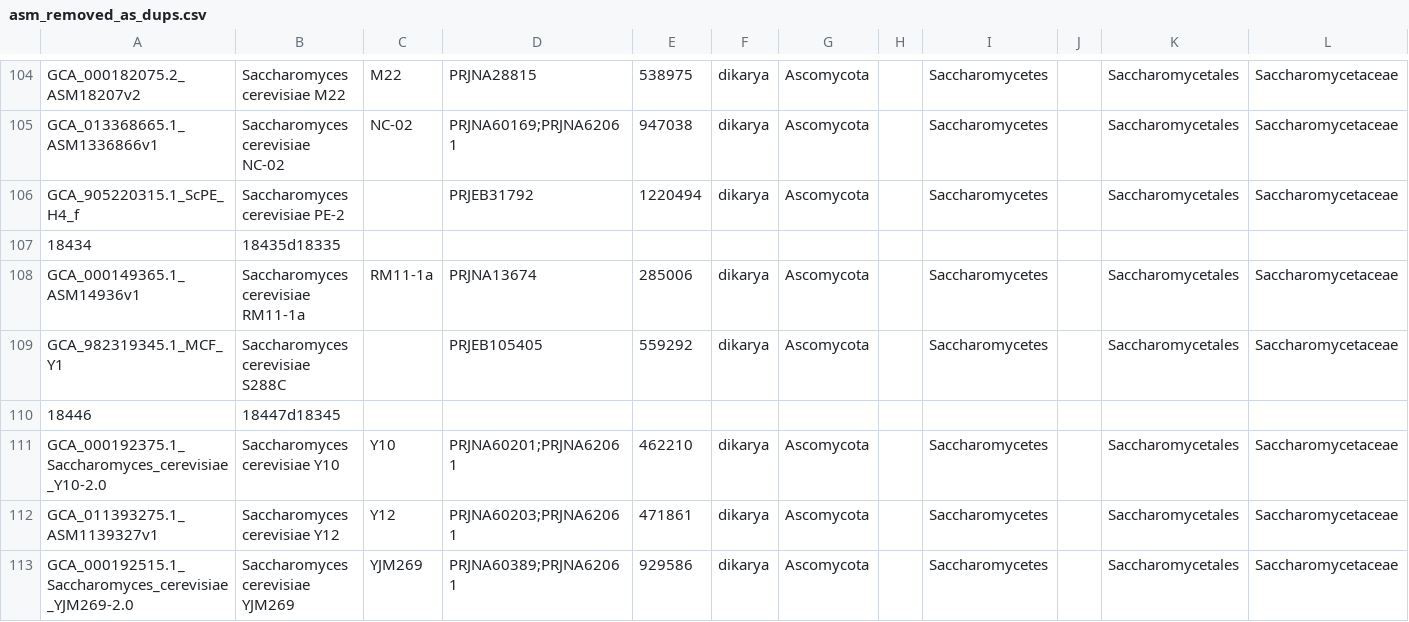
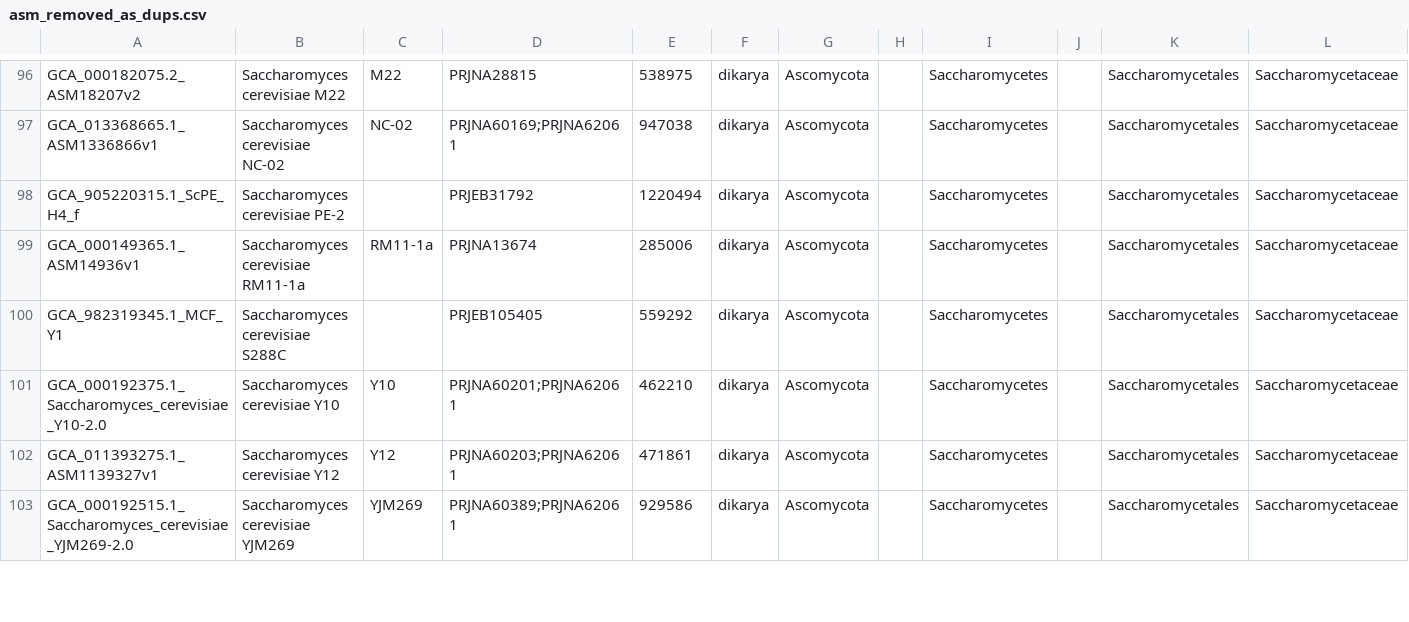
Before and after one commit to stajichlab/Fungi_BFD, a CSV file: misc/asm_removed_as_dups.csv, drawn as a sheet; only a part is shown, gaps mark what is left out; rows hold the shown columns only; the diff covers the shown part only; the diff names each change by its address in the sheet, - before the commit and + after, or states it on an @@ line.

Commit message:
remove line removal notes

```diff
--- a/misc/asm_removed_as_dups.csv
+++ b/misc/asm_removed_as_dups.csv
-row 107: 18434 | 18435d18335
-row 110: 18446 | 18447d18345
```
Also changed, not shown: 11 removed rows elsewhere in this file.
